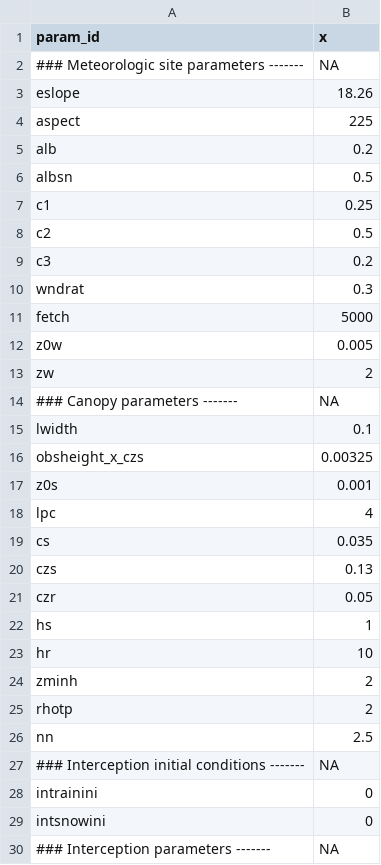
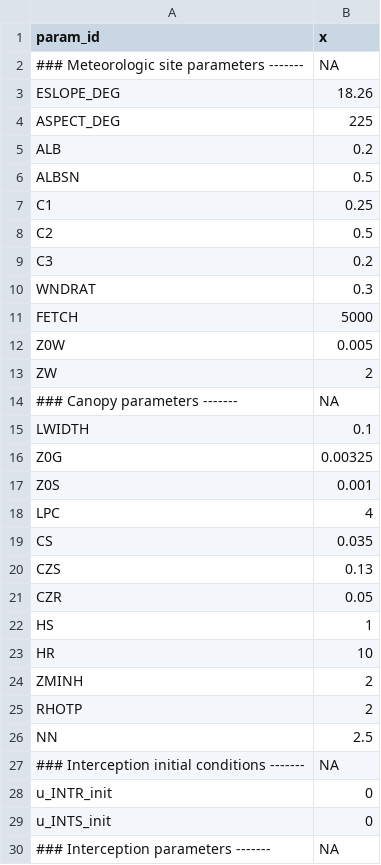
Before and after one commit to fabern/LWFBrook90.jl, a CSV file: example/BEA2016-reset-FALSE-input/BEA2016-reset-FALSE_param.csv, drawn as a sheet; only a part is shown; the diff covers the shown part only.

```diff
--- a/example/BEA2016-reset-FALSE-input/BEA2016-reset-FALSE_param.csv
+++ b/example/BEA2016-reset-FALSE-input/BEA2016-reset-FALSE_param.csv
@@ -2,29 +2,29 @@ param_id,x
 ### Meteorologic site parameters -------,NA
-eslope,18.26
-aspect,225
-alb,0.2
-albsn,0.5
-c1,0.25
-c2,0.5
-c3,0.2
-wndrat,0.3
-fetch,5000
-z0w,0.005
-zw,2
+ESLOPE_DEG,18.26
+ASPECT_DEG,225
+ALB,0.2
+ALBSN,0.5
+C1,0.25
+C2,0.5
+C3,0.2
+WNDRAT,0.3
+FETCH,5000
+Z0W,0.005
+ZW,2
 ### Canopy parameters -------,NA
-lwidth,0.1
-obsheight_x_czs,0.00325
-z0s,0.001
-lpc,4
-cs,0.035
-czs,0.13
-czr,0.05
-hs,1
-hr,10
-zminh,2
-rhotp,2
-nn,2.5
+LWIDTH,0.1
+Z0G,0.00325
+Z0S,0.001
+LPC,4
+CS,0.035
+CZS,0.13
+CZR,0.05
+HS,1
+HR,10
+ZMINH,2
+RHOTP,2
+NN,2.5
 ### Interception initial conditions -------,NA
-intrainini,0
-intsnowini,0
+u_INTR_init,0
+u_INTS_init,0
 ### Interception parameters -------,NA
```
Also changed, not shown: 4 added rows, 4 removed rows and 51 edited cells elsewhere in this file, example/BEA2016-reset-FALSE-input/BEA2016-reset-FALSE_meteoveg.csv, example/BEA2016-reset-FALSE-input/BEA2016-reset-FALSE_siteparam.csv, 18 other files.
